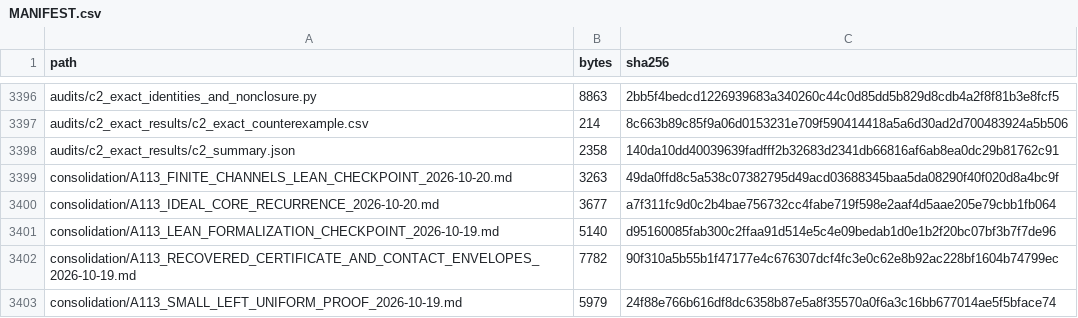
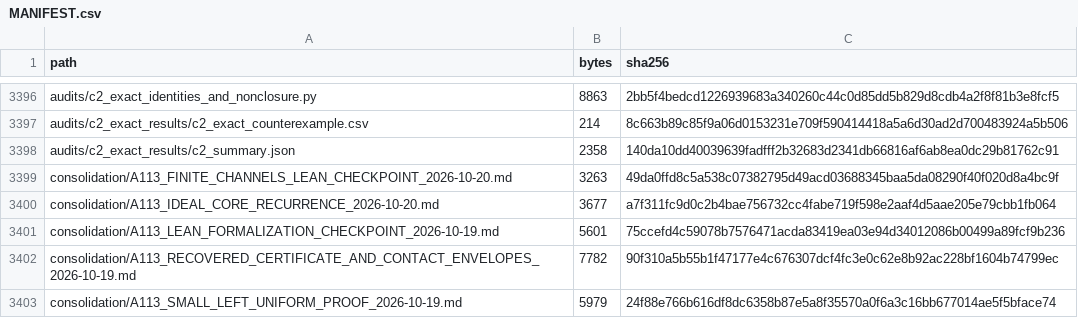
Before and after one commit to DevHabito/precategorical-modal-field-framework, a CSV file: MANIFEST.csv, drawn as a sheet; only a part is shown, gaps mark what is left out.

```diff
--- a/MANIFEST.csv
+++ b/MANIFEST.csv
@@ -3400,3 +3400,3 @@ consolidation/A113_FINITE_CHANNELS_LEAN_CHECKPOINT_2026-10-20.md,3263,49da0ffd8c
 consolidation/A113_IDEAL_CORE_RECURRENCE_2026-10-20.md,3677,a7f311fc9d0c2b4bae756732cc4fabe719f598e2aaf4d5aae205e79cbb1fb064
-consolidation/A113_LEAN_FORMALIZATION_CHECKPOINT_2026-10-19.md,5140,d95160085fab300c2ffaa91d514e5c4e09bedab1d0e1b2f20bc07bf3b7f7de96
+consolidation/A113_LEAN_FORMALIZATION_CHECKPOINT_2026-10-19.md,5601,75ccefd4c59078b7576471acda83419ea03e94d34012086b00499a89fcf9b236
 consolidation/A113_RECOVERED_CERTIFICATE_AND_CONTACT_ENVELOPES_2026-10-19.md,7782,90f310a5b55b1f47177e4c676307dcf4fc3e0c62e8b92ac228bf1604b74799ec
```
Also changed, not shown: 1 other file.
